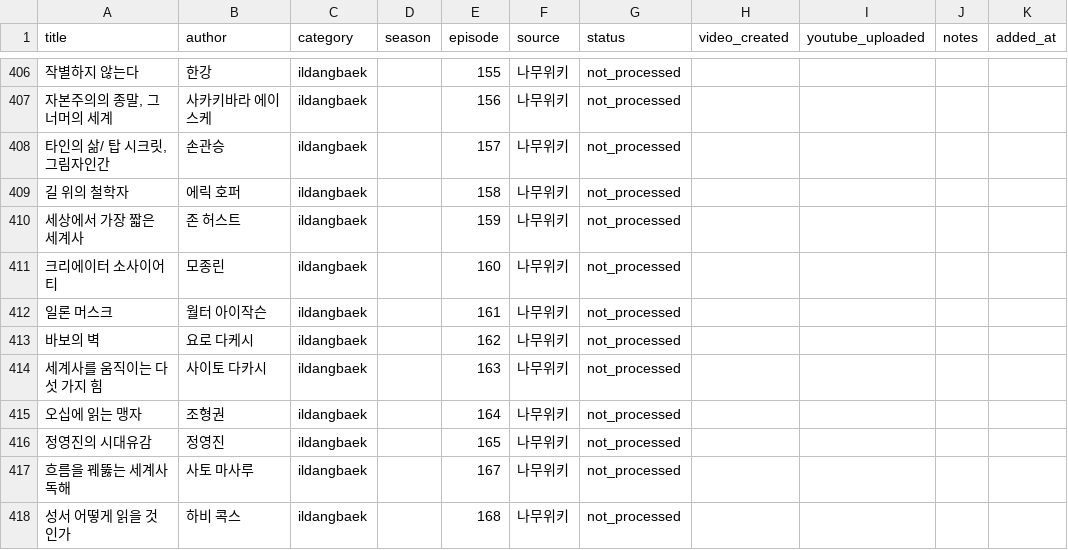
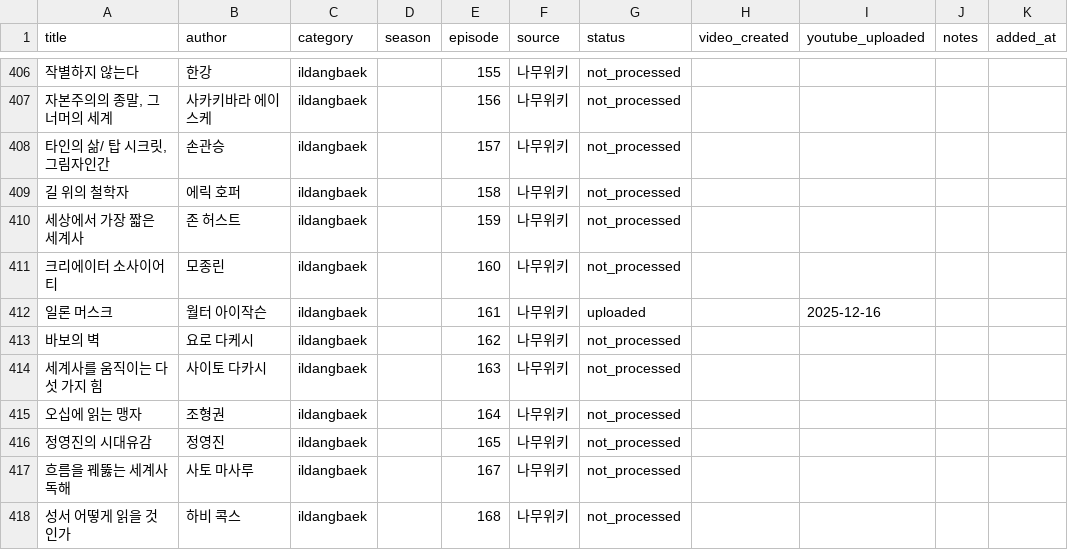
Before and after one commit to jsong1230/booksummary, a CSV file: data/ildangbaek_books.csv, drawn as a sheet; only a part is shown, gaps mark what is left out.

Commit message:
일론 머스크 영상 제작 및 업로드 완료
- 일론 머스크 (Elon Musk) 롱폼 영상 제작
  - 한글 버전: 자막 없음 (313MB)
  - 영어 버전: 자막 있음 (280MB)
- 번역 매핑 확인
  - 일론 머스크 ↔ Elon Musk (이미 존재)
  - 월터 아이작슨 ↔ Walter Isaacson (이미 존재)
- YouTube 업로드 완료 (비공개)
  - 영어: https://www.youtube.com/watch?v=9jYhmK3xscw
  - 한글: https://www.youtube.com/watch?v=SJCY1NHKF_E
- history.md 업데이트
- ildangbaek_books.csv 업데이트

```diff
--- a/data/ildangbaek_books.csv
+++ b/data/ildangbaek_books.csv
@@ -411,3 +411,3 @@ title,author,category,season,episode,source,status,video_created,youtube_uploade
 크리에이터 소사이어티,모종린,ildangbaek,,160,나무위키,not_processed,,,,
-일론 머스크,월터 아이작슨,ildangbaek,,161,나무위키,not_processed,,,,
+일론 머스크,월터 아이작슨,ildangbaek,,161,나무위키,uploaded,,2025-12-16,,
 바보의 벽,요로 다케시,ildangbaek,,162,나무위키,not_processed,,,,
```
Also changed, not shown: 1 other file.
